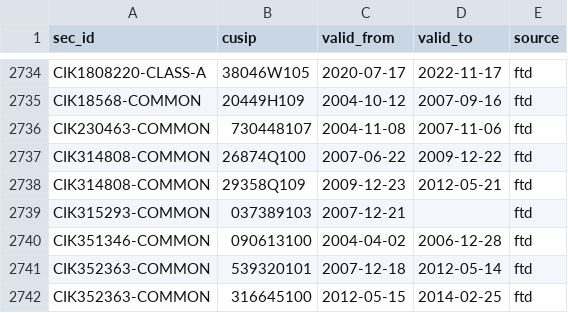
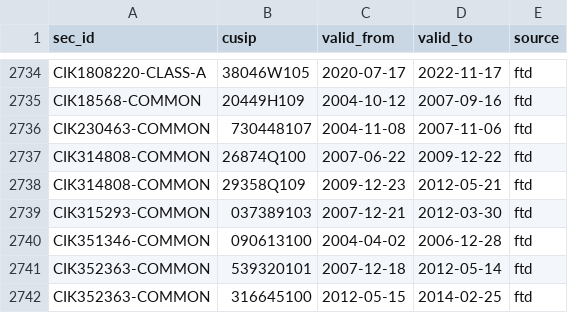
Before and after one commit to royelee/delist-detection, a CSV file: output/cusip_history.csv, drawn as a sheet; only a part is shown, gaps mark what is left out.

```diff
--- a/output/cusip_history.csv
+++ b/output/cusip_history.csv
@@ -2738,3 +2738,3 @@ CIK314808-COMMON,26874Q100,2007-06-22,2009-12-22,ftd
 CIK314808-COMMON,29358Q109,2009-12-23,2012-05-21,ftd
-CIK315293-COMMON,037389103,2007-12-21,,ftd
+CIK315293-COMMON,037389103,2007-12-21,2012-03-30,ftd
 CIK351346-COMMON,090613100,2004-04-02,2006-12-28,ftd
```
Also changed, not shown: output/contract/security_history.csv, output/review.csv, 9 other files.
